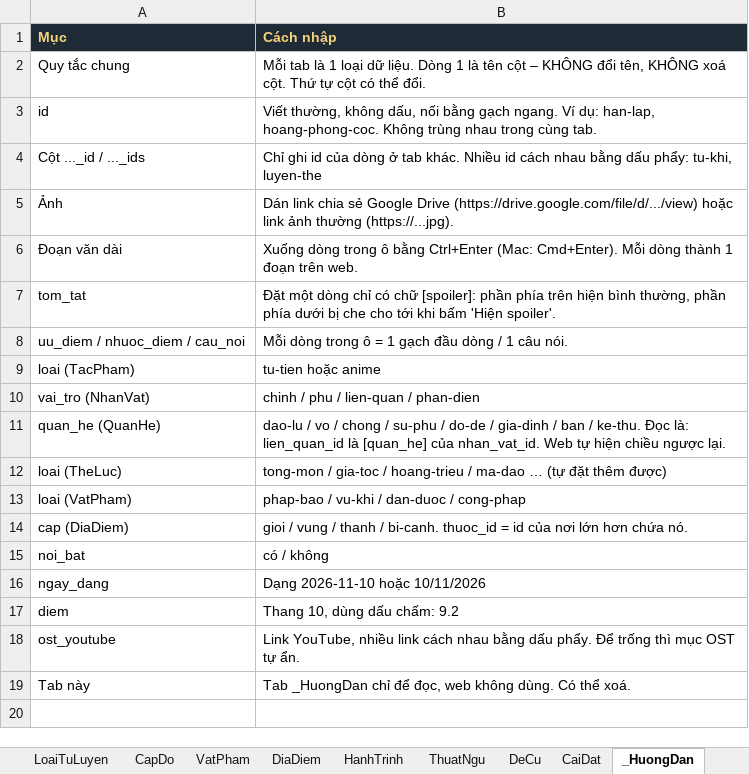
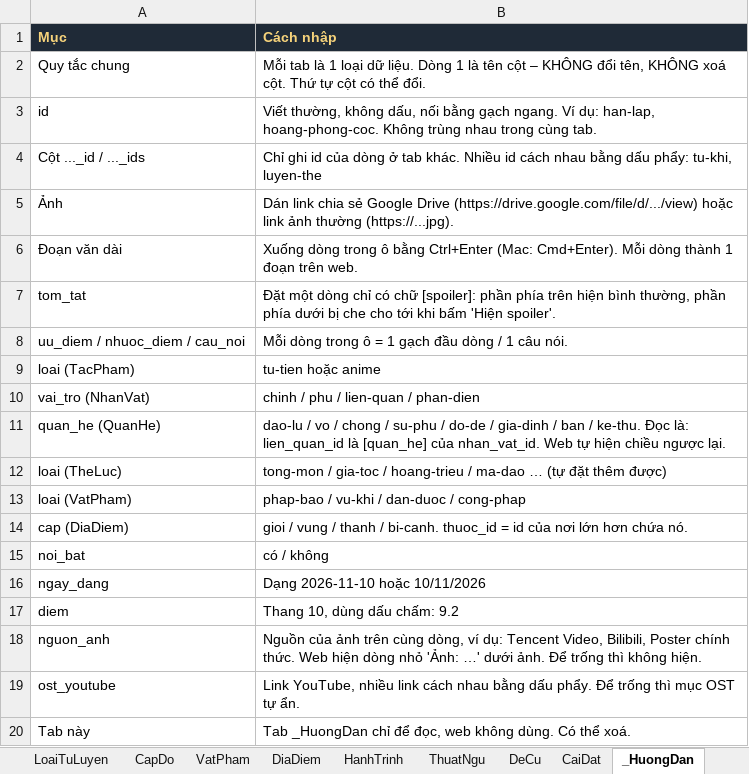
Before and after one commit to trongnghiabui95/tangkinhcac, an Excel workbook: Tang-Kinh-Cac-Mau.xlsx, sheet _HuongDan, drawn as a sheet; values as stored, in another font and other column widths than the file's, no borders; the diff names each change by its address in the sheet, - before the commit and + after, or states it on an @@ line.

```diff
--- a/Tang-Kinh-Cac-Mau.xlsx (sheet _HuongDan)
+++ b/Tang-Kinh-Cac-Mau.xlsx (sheet _HuongDan)
+row 18: nguon_anh | Nguồn của ảnh trên cùng dòng, ví dụ: Tencent Video, Bilibili, Poster chính thức. Web hiện dòng nhỏ 'Ảnh: …' dưới ảnh. Để trống thì không hiện.
```
Also changed, not shown: sheet TheLuc, sheet AnhTruyen, sheet DiaDiem, sheet VatPham, sheet TacPham, sheet NhanVat, 11 other files.
